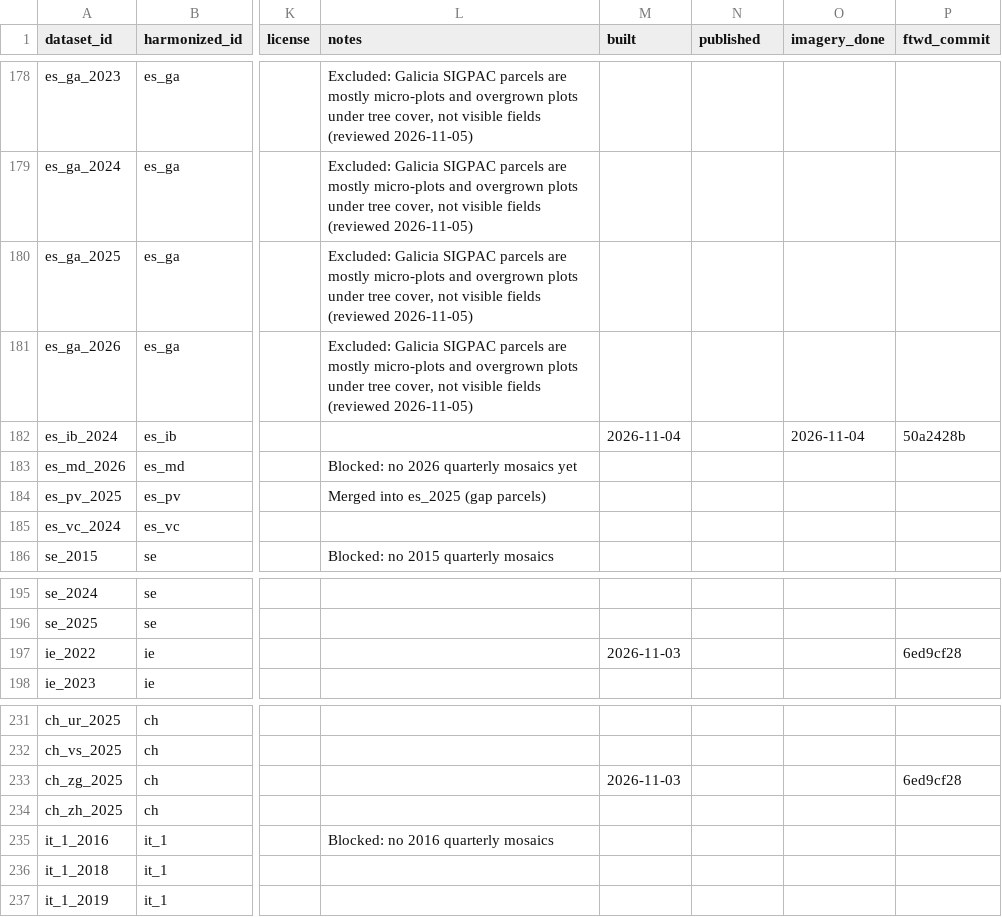
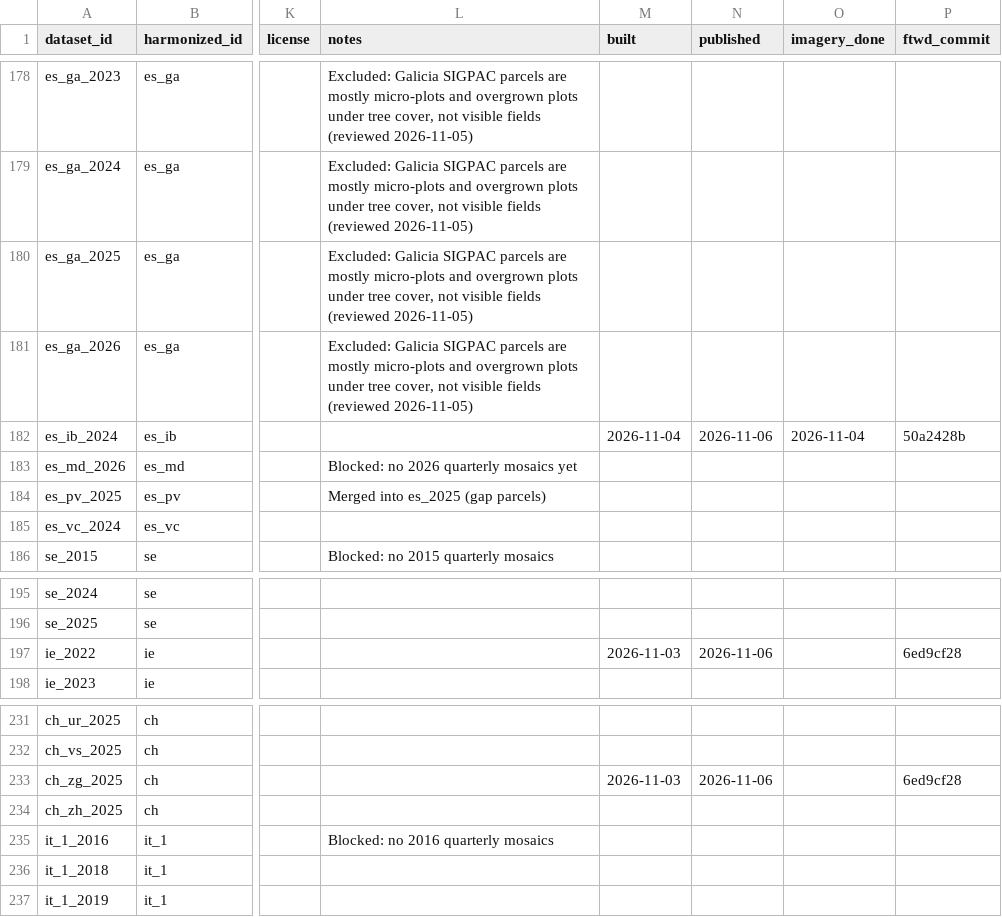
Before and after one commit to hannah-rae/hannah-rae.github.io, a CSV file: ftw-tracker/tracking.csv, drawn as a sheet; only a part is shown, gaps mark what is left out; the diff covers the shown part only; the diff names each change by its address in the sheet, - before the commit and + after, or states it on an @@ line.

```diff
--- a/ftw-tracker/tracking.csv
+++ b/ftw-tracker/tracking.csv
-N182 (published): (empty)
+N182 (published): 2026-11-06
-N197 (published): (empty)
+N197 (published): 2026-11-06
-N233 (published): (empty)
+N233 (published): 2026-11-06
```
Also changed, not shown: 5 edited cells elsewhere in this file, 1 other file.
